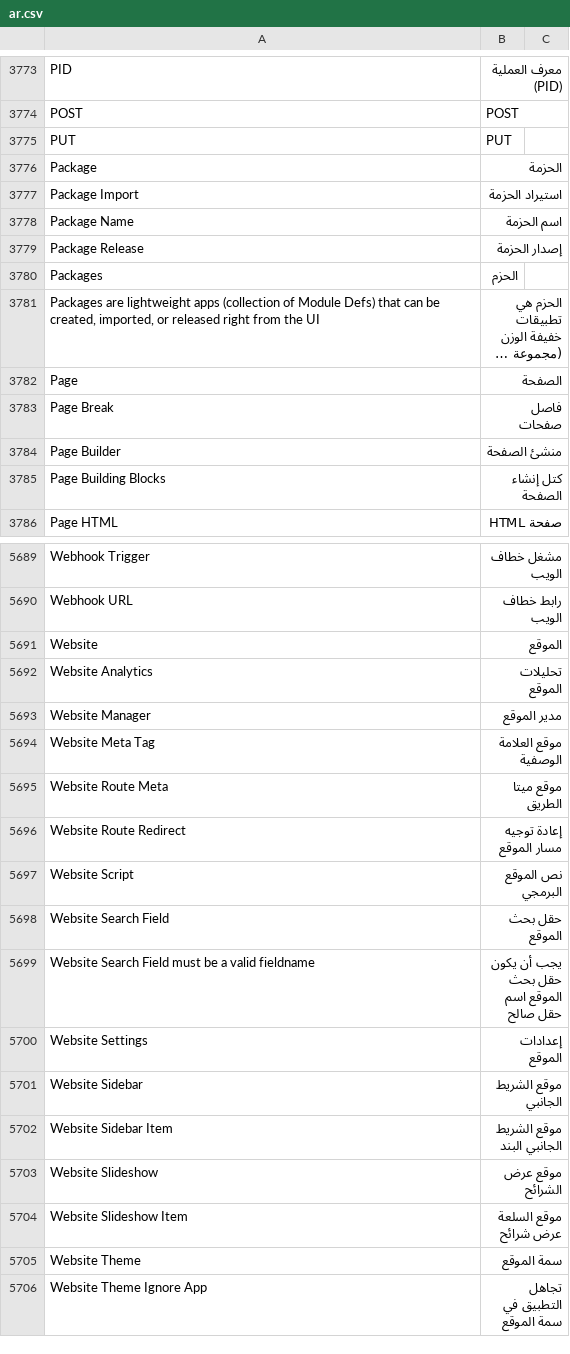
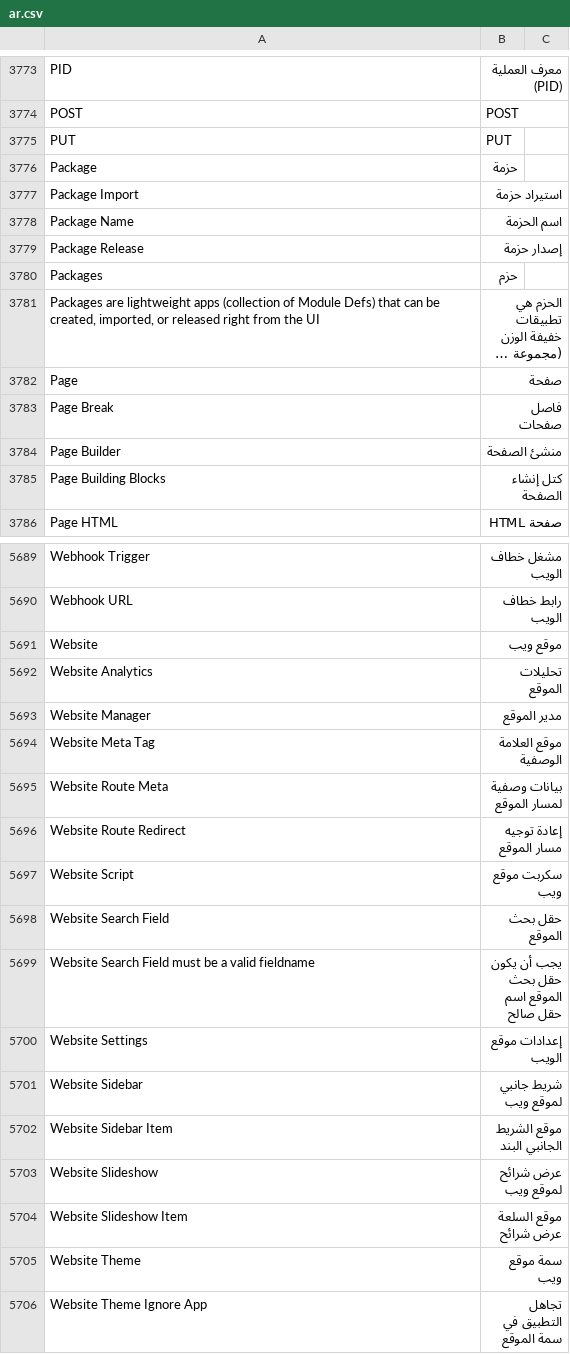
Before and after one commit to ibrahim317/erpnext-arabic-full-translation, a CSV file: arabic_translations/locale/other-apps/v15/frappe/frappe/translations/ar.csv, drawn as a sheet; only a part is shown, gaps mark what is left out; long unchanged cells end in …; the diff covers the shown part only; the diff names each change by its address in the sheet, - before the commit and + after, or states it on an @@ line.

```diff
--- a/arabic_translations/locale/other-apps/v15/frappe/frappe/translations/ar.csv
+++ b/arabic_translations/locale/other-apps/v15/frappe/frappe/translations/ar.csv
-B3776: الحزمة
+B3776: حزمة
-B3777: استيراد الحزمة
+B3777: استيراد حزمة
-B3779: إصدار الحزمة
+B3779: إصدار حزمة
-B3780: الحزم
+B3780: حزم
-B3782: الصفحة
+B3782: صفحة
-B5691: الموقع
+B5691: موقع ويب
-B5695: موقع ميتا الطريق
+B5695: بيانات وصفية لمسار الموقع
-B5697: نص الموقع البرمجي
+B5697: سكربت موقع ويب
-B5700: إعدادات الموقع
+B5700: إعدادات موقع الويب
-B5701: موقع الشريط الجانبي
+B5701: شريط جانبي لموقع ويب
-B5703: موقع عرض الشرائح
+B5703: عرض شرائح لموقع ويب
-B5705: سمة الموقع
+B5705: سمة موقع ويب
```
Also changed, not shown: 129 edited cells elsewhere in this file, arabic_translations/locale/other-apps/v15/hrms/hrms/translations/ar.csv, 10 other files.
